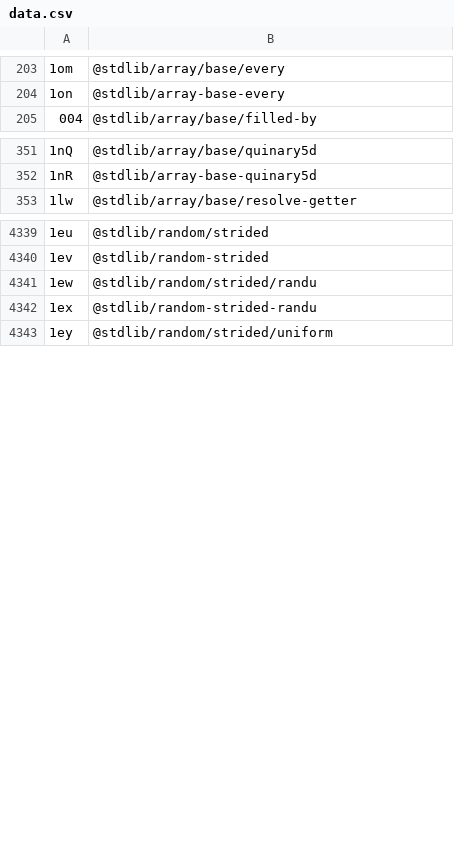
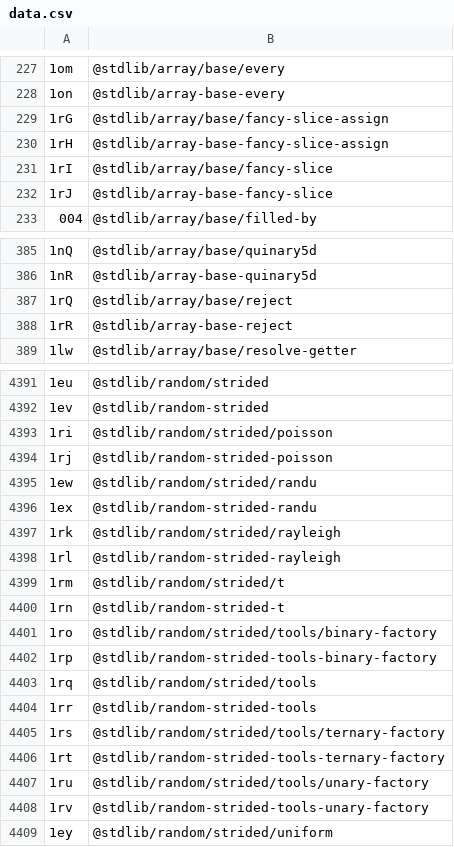
Before and after one commit to stdlib-js/error-tools-id2pkg, a CSV file: data/data.csv, drawn as a sheet; only a part is shown, gaps mark what is left out; the diff covers the shown part only.

```diff
--- a/data/data.csv
+++ b/data/data.csv
@@ -204,2 +228,6 @@
 "1on",@stdlib/array-base-every
+"1rG",@stdlib/array/base/fancy-slice-assign
+"1rH",@stdlib/array-base-fancy-slice-assign
+"1rI",@stdlib/array/base/fancy-slice
+"1rJ",@stdlib/array-base-fancy-slice
 "004",@stdlib/array/base/filled-by
@@ -352,2 +386,4 @@
 "1nR",@stdlib/array-base-quinary5d
+"1rQ",@stdlib/array/base/reject
+"1rR",@stdlib/array-base-reject
 "1lw",@stdlib/array/base/resolve-getter
@@ -4340,4 +4392,18 @@
 "1ev",@stdlib/random-strided
+"1ri",@stdlib/random/strided/poisson
+"1rj",@stdlib/random-strided-poisson
 "1ew",@stdlib/random/strided/randu
 "1ex",@stdlib/random-strided-randu
+"1rk",@stdlib/random/strided/rayleigh
+"1rl",@stdlib/random-strided-rayleigh
+"1rm",@stdlib/random/strided/t
+"1rn",@stdlib/random-strided-t
+"1ro",@stdlib/random/strided/tools/binary-factory
+"1rp",@stdlib/random-strided-tools-binary-factory
+"1rq",@stdlib/random/strided/tools
+"1rr",@stdlib/random-strided-tools
+"1rs",@stdlib/random/strided/tools/ternary-factory
+"1rt",@stdlib/random-strided-tools-ternary-factory
+"1ru",@stdlib/random/strided/tools/unary-factory
+"1rv",@stdlib/random-strided-tools-unary-factory
 "1ey",@stdlib/random/strided/uniform
```
Also changed, not shown: 48 added rows elsewhere in this file, 15 other files.
